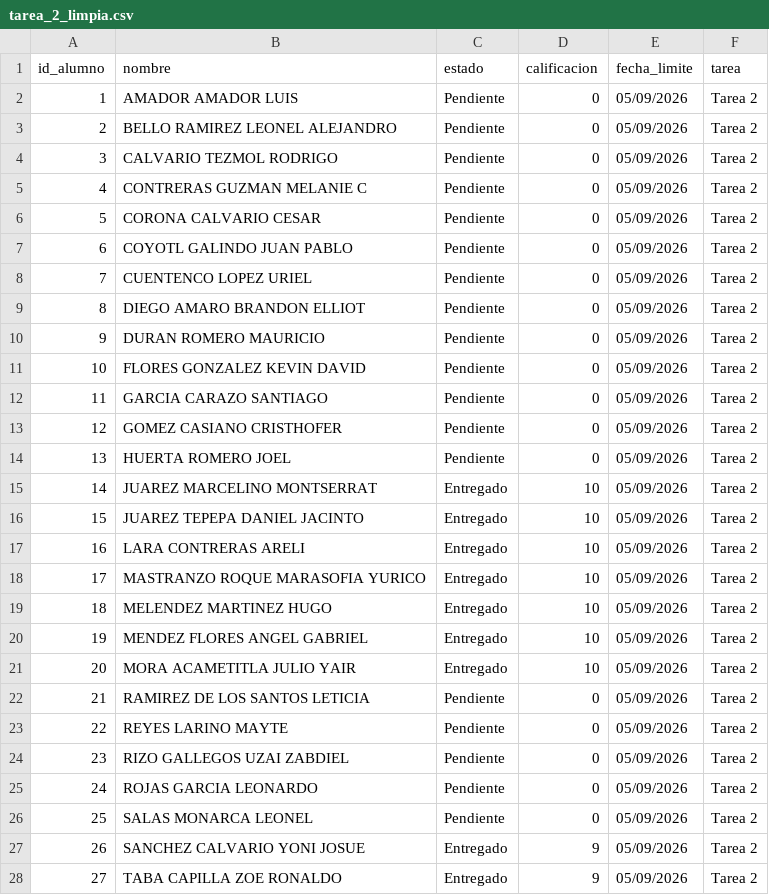
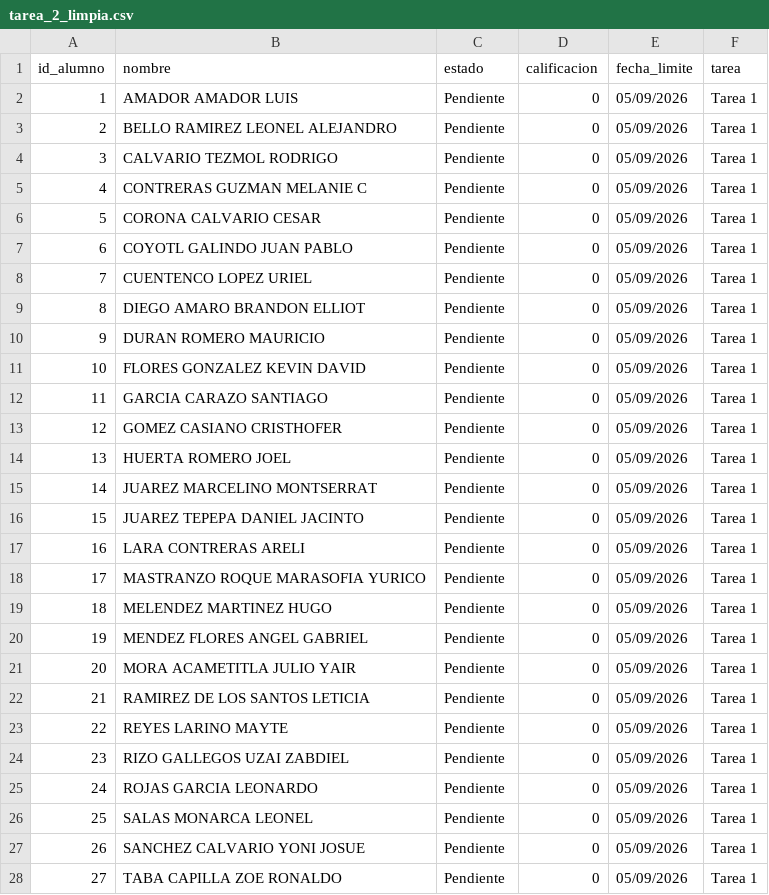
Before and after one commit to ProfesorLudwing/seguimiento_terceroc, a CSV file: tarea_2_limpia.csv, drawn as a sheet; only a part is shown; the diff covers the shown part only.

```diff
--- a/tarea_2_limpia.csv
+++ b/tarea_2_limpia.csv
@@ -1,28 +1,28 @@
 id_alumno,nombre,estado,calificacion,fecha_limite,tarea
-1,AMADOR AMADOR LUIS,Pendiente,0,05/09/2026,Tarea 2
-2,BELLO RAMIREZ LEONEL ALEJANDRO,Pendiente,0,05/09/2026,Tarea 2
-3,CALVARIO TEZMOL RODRIGO,Pendiente,0,05/09/2026,Tarea 2
-4,CONTRERAS GUZMAN MELANIE    C,Pendiente,0,05/09/2026,Tarea 2
-5,CORONA CALVARIO CESAR,Pendiente,0,05/09/2026,Tarea 2
-6,COYOTL GALINDO JUAN PABLO,Pendiente,0,05/09/2026,Tarea 2
-7,CUENTENCO LOPEZ URIEL,Pendiente,0,05/09/2026,Tarea 2
-8,DIEGO AMARO BRANDON ELLIOT,Pendiente,0,05/09/2026,Tarea 2
-9,DURAN ROMERO MAURICIO,Pendiente,0,05/09/2026,Tarea 2
-10,FLORES GONZALEZ KEVIN DAVID,Pendiente,0,05/09/2026,Tarea 2
-11,GARCIA CARAZO SANTIAGO,Pendiente,0,05/09/2026,Tarea 2
-12,GOMEZ CASIANO CRISTHOFER,Pendiente,0,05/09/2026,Tarea 2
-13,HUERTA ROMERO JOEL,Pendiente,0,05/09/2026,Tarea 2
-14,JUAREZ MARCELINO MONTSERRAT,Entregado,10,05/09/2026,Tarea 2
-15,JUAREZ TEPEPA DANIEL JACINTO,Entregado,10,05/09/2026,Tarea 2
-16,LARA CONTRERAS ARELI,Entregado,10,05/09/2026,Tarea 2
-17,MASTRANZO ROQUE MARASOFIA YURICO ,Entregado,10,05/09/2026,Tarea 2
-18,MELENDEZ MARTINEZ HUGO,Entregado,10,05/09/2026,Tarea 2
-19,MENDEZ FLORES ANGEL GABRIEL,Entregado,10,05/09/2026,Tarea 2
-20,MORA ACAMETITLA JULIO YAIR,Entregado,10,05/09/2026,Tarea 2
-21,RAMIREZ DE LOS SANTOS LETICIA,Pendiente,0,05/09/2026,Tarea 2
-22,REYES LARINO MAYTE,Pendiente,0,05/09/2026,Tarea 2
-23,RIZO GALLEGOS UZAI ZABDIEL,Pendiente,0,05/09/2026,Tarea 2
-24,ROJAS GARCIA LEONARDO,Pendiente,0,05/09/2026,Tarea 2
-25,SALAS MONARCA LEONEL ,Pendiente,0,05/09/2026,Tarea 2
-26,SANCHEZ CALVARIO YONI  JOSUE,Entregado,9,05/09/2026,Tarea 2
-27,TABA CAPILLA ZOE RONALDO,Entregado,9,05/09/2026,Tarea 2
+1,AMADOR AMADOR LUIS,Pendiente,0,05/09/2026,Tarea 1
+2,BELLO RAMIREZ LEONEL ALEJANDRO,Pendiente,0,05/09/2026,Tarea 1
+3,CALVARIO TEZMOL RODRIGO,Pendiente,0,05/09/2026,Tarea 1
+4,CONTRERAS GUZMAN MELANIE    C,Pendiente,0,05/09/2026,Tarea 1
+5,CORONA CALVARIO CESAR,Pendiente,0,05/09/2026,Tarea 1
+6,COYOTL GALINDO JUAN PABLO,Pendiente,0,05/09/2026,Tarea 1
+7,CUENTENCO LOPEZ URIEL,Pendiente,0,05/09/2026,Tarea 1
+8,DIEGO AMARO BRANDON ELLIOT,Pendiente,0,05/09/2026,Tarea 1
+9,DURAN ROMERO MAURICIO,Pendiente,0,05/09/2026,Tarea 1
+10,FLORES GONZALEZ KEVIN DAVID,Pendiente,0,05/09/2026,Tarea 1
+11,GARCIA CARAZO SANTIAGO,Pendiente,0,05/09/2026,Tarea 1
+12,GOMEZ CASIANO CRISTHOFER,Pendiente,0,05/09/2026,Tarea 1
+13,HUERTA ROMERO JOEL,Pendiente,0,05/09/2026,Tarea 1
+14,JUAREZ MARCELINO MONTSERRAT,Pendiente,0,05/09/2026,Tarea 1
+15,JUAREZ TEPEPA DANIEL JACINTO,Pendiente,0,05/09/2026,Tarea 1
+16,LARA CONTRERAS ARELI,Pendiente,0,05/09/2026,Tarea 1
+17,MASTRANZO ROQUE MARASOFIA YURICO ,Pendiente,0,05/09/2026,Tarea 1
+18,MELENDEZ MARTINEZ HUGO,Pendiente,0,05/09/2026,Tarea 1
+19,MENDEZ FLORES ANGEL GABRIEL,Pendiente,0,05/09/2026,Tarea 1
+20,MORA ACAMETITLA JULIO YAIR,Pendiente,0,05/09/2026,Tarea 1
+21,RAMIREZ DE LOS SANTOS LETICIA,Pendiente,0,05/09/2026,Tarea 1
+22,REYES LARINO MAYTE,Pendiente,0,05/09/2026,Tarea 1
+23,RIZO GALLEGOS UZAI ZABDIEL,Pendiente,0,05/09/2026,Tarea 1
+24,ROJAS GARCIA LEONARDO,Pendiente,0,05/09/2026,Tarea 1
+25,SALAS MONARCA LEONEL ,Pendiente,0,05/09/2026,Tarea 1
+26,SANCHEZ CALVARIO YONI  JOSUE,Pendiente,0,05/09/2026,Tarea 1
+27,TABA CAPILLA ZOE RONALDO,Pendiente,0,05/09/2026,Tarea 1
```
Also changed, not shown: 17 edited cells elsewhere in this file, 7 other files.
